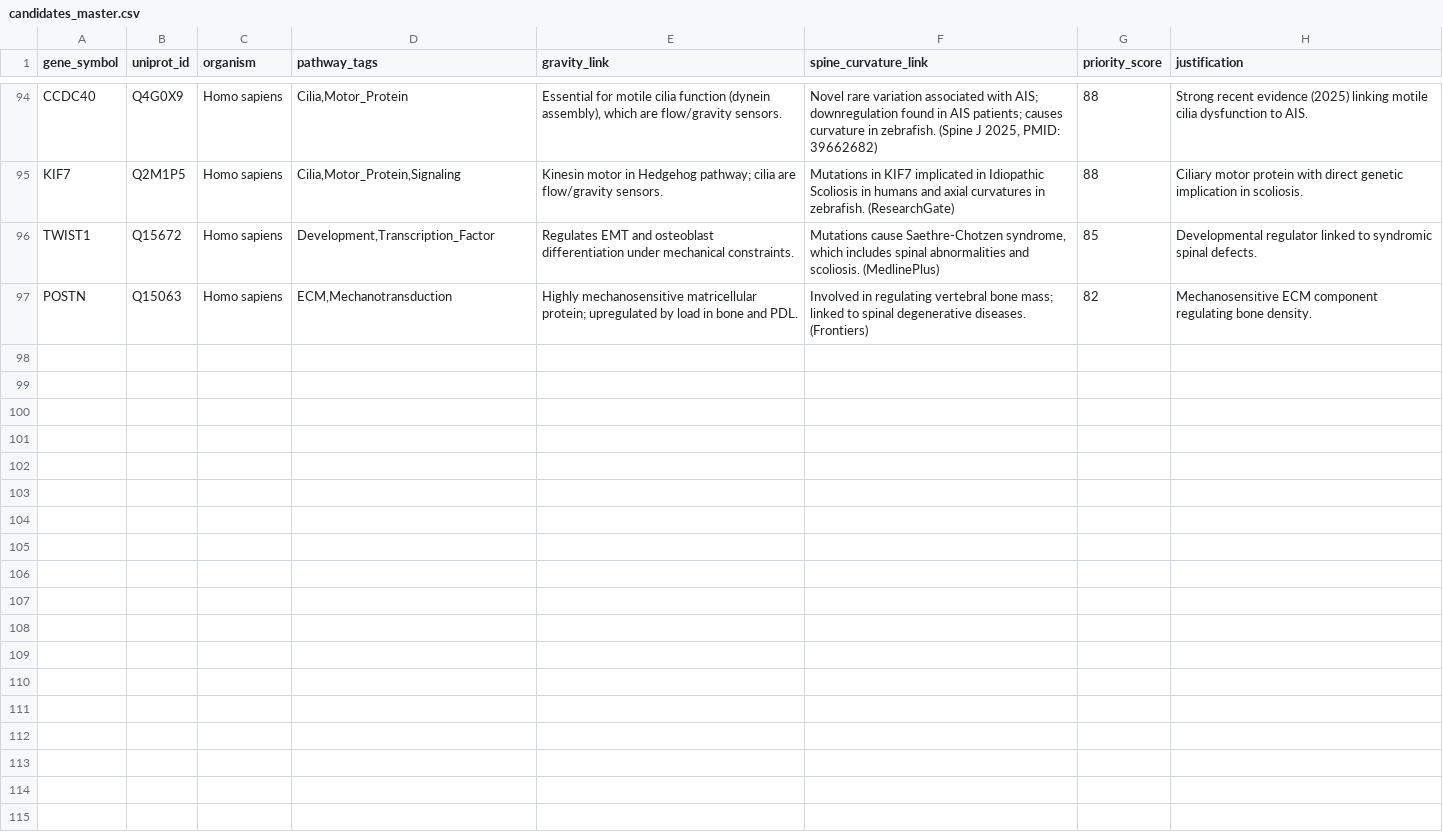
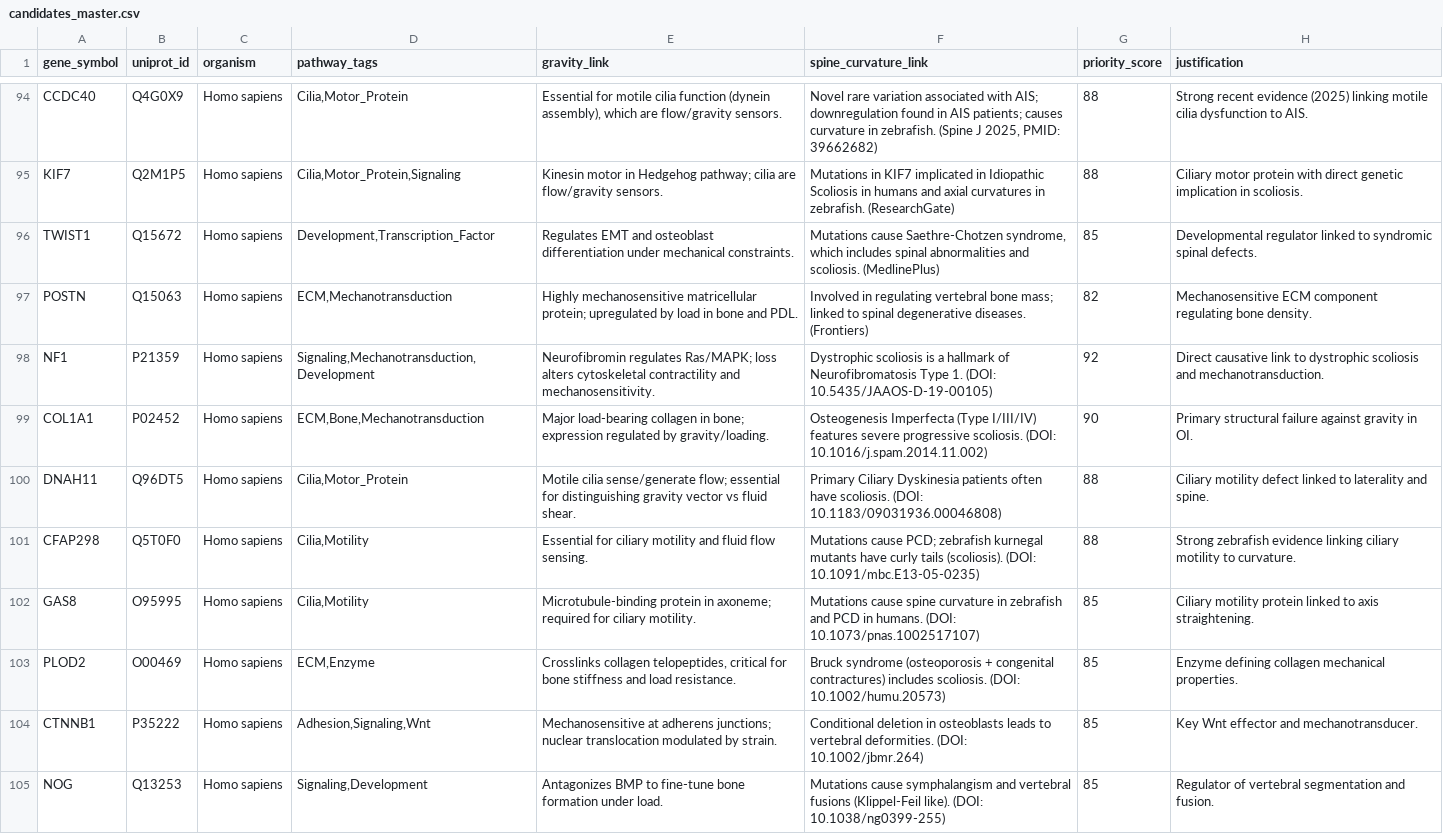
Before and after one commit to sayuj1989-ops/life, a CSV file: data/candidates_master.csv, drawn as a sheet; only a part is shown, gaps mark what is left out; the diff covers the shown part only.

```diff
--- a/data/candidates_master.csv
+++ b/data/candidates_master.csv
@@ -97 +97,9 @@ TWIST1,Q15672,Homo sapiens,"Development,Transcription_Factor",Regulates EMT and
 POSTN,Q15063,Homo sapiens,"ECM,Mechanotransduction",Highly mechanosensitive matricellular protein; upregulated by load in bone and PDL.,Involved in regulating vertebral bone mass; linked to spinal degenerative diseases. (Frontiers),82,Mechanosensitive ECM component regulating bone density.
+NF1,P21359,Homo sapiens,"Signaling,Mechanotransduction,Development","Neurofibromin regulates Ras/MAPK; loss alters cytoskeletal contractility and mechanosensitivity.","Dystrophic scoliosis is a hallmark of Neurofibromatosis Type 1. (DOI: 10.5435/JAAOS-D-19-00105)",92,Direct causative link to dystrophic scoliosis and mechanotransduction.
+COL1A1,P02452,Homo sapiens,"ECM,Bone,Mechanotransduction","Major load-bearing collagen in bone; expression regulated by gravity/loading.","Osteogenesis Imperfecta (Type I/III/IV) features severe progressive scoliosis. (DOI: 10.1016/j.spam.2014.11.002)",90,Primary structural failure against gravity in OI.
+DNAH11,Q96DT5,Homo sapiens,"Cilia,Motor_Protein","Motile cilia sense/generate flow; essential for distinguishing gravity vector vs fluid shear.","Primary Ciliary Dyskinesia patients often have scoliosis. (DOI: 10.1183/09031936.00046808)",88,Ciliary motility defect linked to laterality and spine.
+CFAP298,Q5T0F0,Homo sapiens,"Cilia,Motility","Essential for ciliary motility and fluid flow sensing.","Mutations cause PCD; zebrafish kurnegal mutants have curly tails (scoliosis). (DOI: 10.1091/mbc.E13-05-0235)",88,Strong zebrafish evidence linking ciliary motility to curvature.
+GAS8,O95995,Homo sapiens,"Cilia,Motility","Microtubule-binding protein in axoneme; required for ciliary motility.","Mutations cause spine curvature in zebrafish and PCD in humans. (DOI: 10.1073/pnas.1002517107)",85,Ciliary motility protein linked to axis straightening.
+PLOD2,O00469,Homo sapiens,"ECM,Enzyme","Crosslinks collagen telopeptides, critical for bone stiffness and load resistance.","Bruck syndrome (osteoporosis + congenital contractures) includes scoliosis. (DOI: 10.1002/humu.20573)",85,Enzyme defining collagen mechanical properties.
+CTNNB1,P35222,Homo sapiens,"Adhesion,Signaling,Wnt","Mechanosensitive at adherens junctions; nuclear translocation modulated by strain.","Conditional deletion in osteoblasts leads to vertebral deformities. (DOI: 10.1002/jbmr.264)",85,Key Wnt effector and mechanotransducer.
+NOG,Q13253,Homo sapiens,"Signaling,Development","Antagonizes BMP to fine-tune bone formation under load.","Mutations cause symphalangism and vertebral fusions (Klippel-Feil like). (DOI: 10.1038/ng0399-255)",85,Regulator of vertebral segmentation and fusion.
```
Also changed, not shown: 7 added rows elsewhere in this file, 2 other files.
